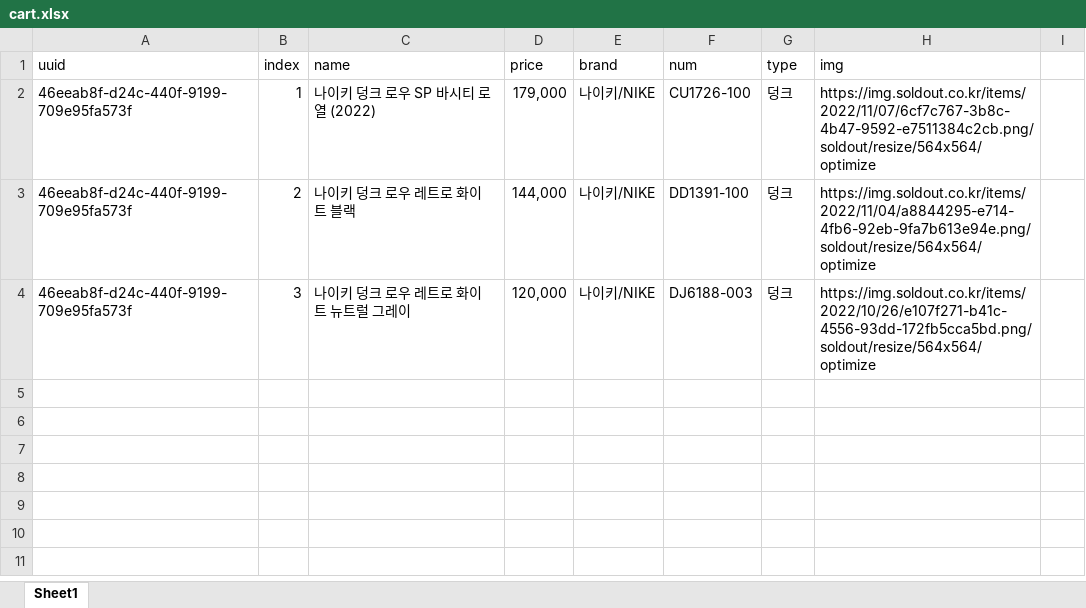
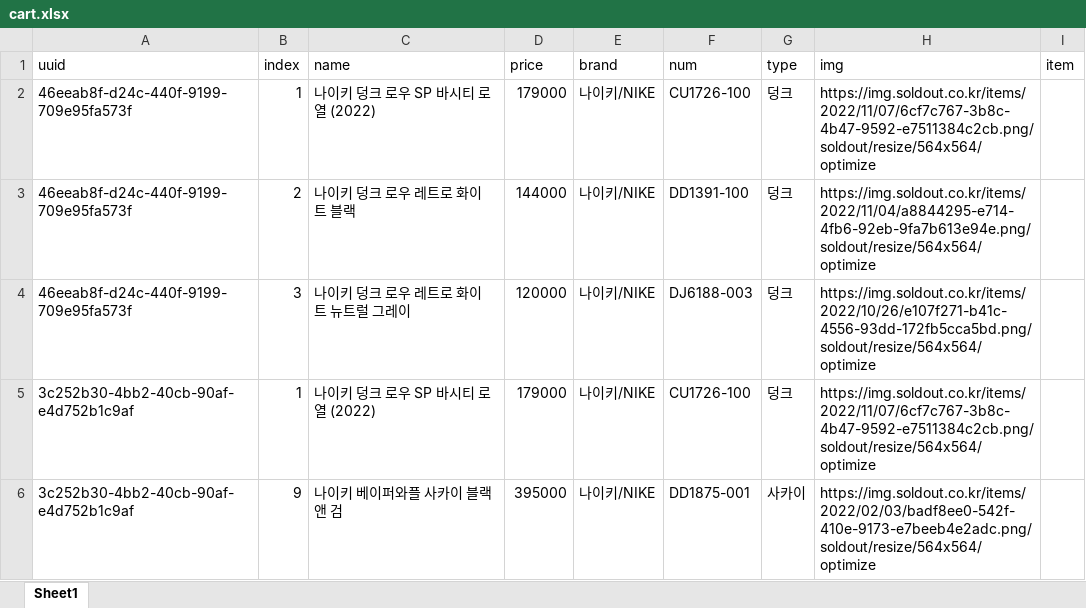
Before and after one commit to jjangbum/Shoe-Shop-Backend, an Excel workbook: public/cart.xlsx, sheet Sheet1, drawn as a sheet; values as stored, in another font and other column widths than the file's, no borders; the diff names each change by its address in the sheet, - before the commit and + after, or states it on an @@ line.

```diff
--- a/public/cart.xlsx (sheet Sheet1)
+++ b/public/cart.xlsx (sheet Sheet1)
-I1: (empty)
+I1: item
-D2 (price): 179,000
+D2 (price): 179000
-D3 (price): 144,000
+D3 (price): 144000
-D4 (price): 120,000
+D4 (price): 120000
+row 5: 3c252b30-4bb2-40cb-90af-e4d752b1c9af | 1 | 나이키 덩크 로우 SP 바시티 로열 (2022) | 179000 | 나이키/NIKE | CU1726-100 | 덩크 | https://img.soldout.co.kr/items/2022/11/07/6cf7c767-3b8c-4b47-9592-e7511384c2cb.png/soldout/resize/564x564/optimize
+row 6: 3c252b30-4bb2-40cb-90af-e4d752b1c9af | 9 | 나이키 베이퍼와플 사카이 블랙 앤 검 | 395000 | 나이키/NIKE | DD1875-001 | 사카이 | https://img.soldout.co.kr/items/2022/02/03/badf8ee0-542f-410e-9173-e7beeb4e2adc.png/soldout/resize/564x564/optimize
```
Also changed, not shown: 2 other files.
